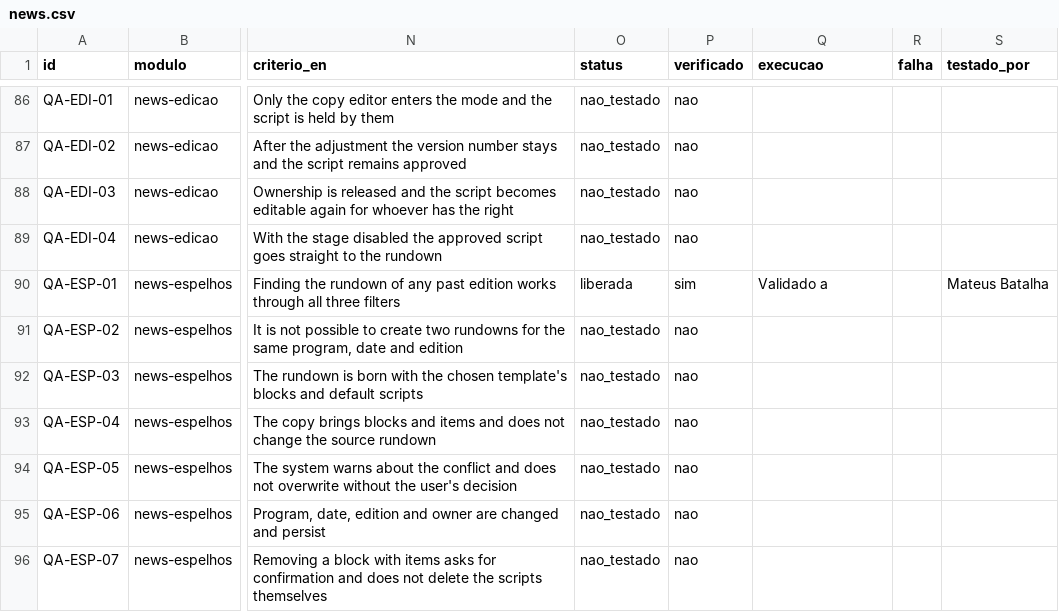
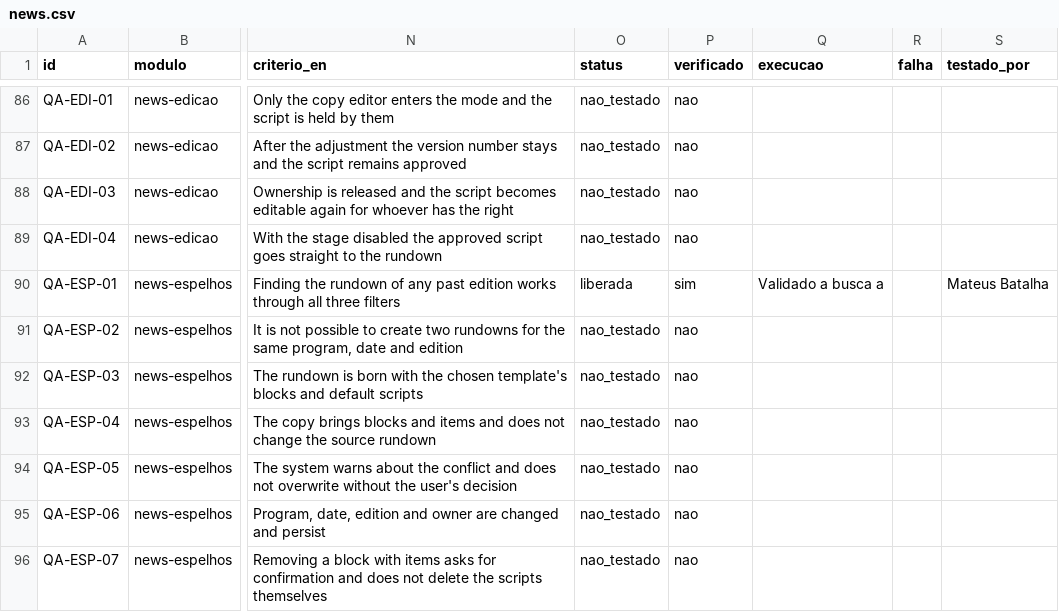
Before and after one commit to InformaWendel/PortalDEV, a CSV file: data/projetos/news.csv, drawn as a sheet; only a part is shown, gaps mark what is left out; the diff names each change by its address in the sheet, - before the commit and + after, or states it on an @@ line.

Commit message:
chore(qa): QA-ESP-01 atualizado por Mateus Batalha

```diff
--- a/data/projetos/news.csv
+++ b/data/projetos/news.csv
-Q90 (execucao): Validado a
+Q90 (execucao): Validado a busca a
```
